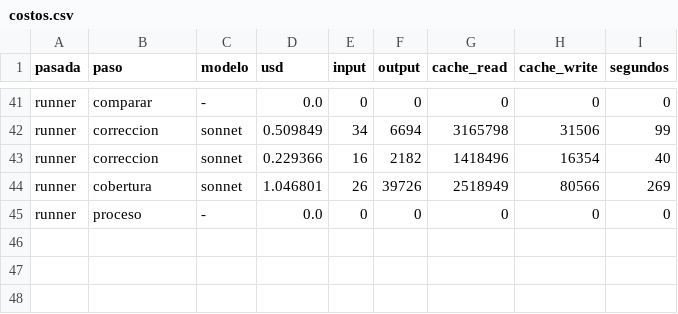
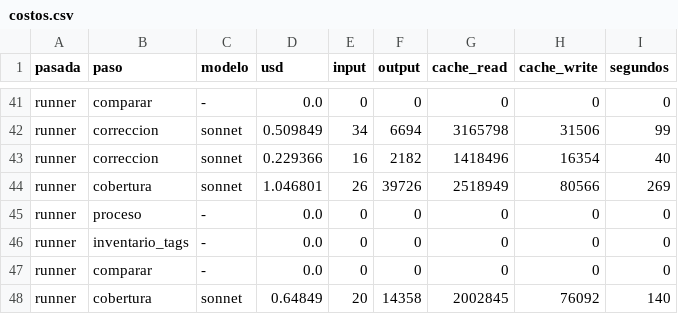
Before and after one commit to Jaicon18/Reading-Plans, a CSV file: costeo_api/costos.csv, drawn as a sheet; only a part is shown, gaps mark what is left out.

```diff
--- a/costeo_api/costos.csv
+++ b/costeo_api/costos.csv
@@ -45 +45,4 @@ runner,cobertura,sonnet,1.046801,26,39726,2518949,80566,269
 runner,proceso,-,0.0,0,0,0,0,0
+runner,inventario_tags,-,0.0,0,0,0,0,0
+runner,comparar,-,0.0,0,0,0,0,0
+runner,cobertura,sonnet,0.64849,20,14358,2002845,76092,140
```
Also changed, not shown: 13 other files.
